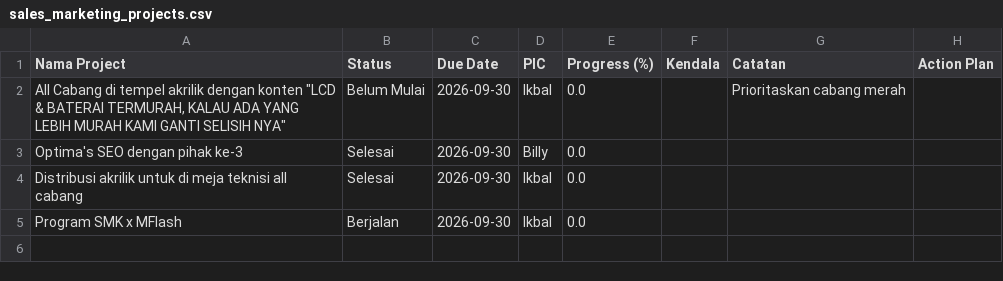
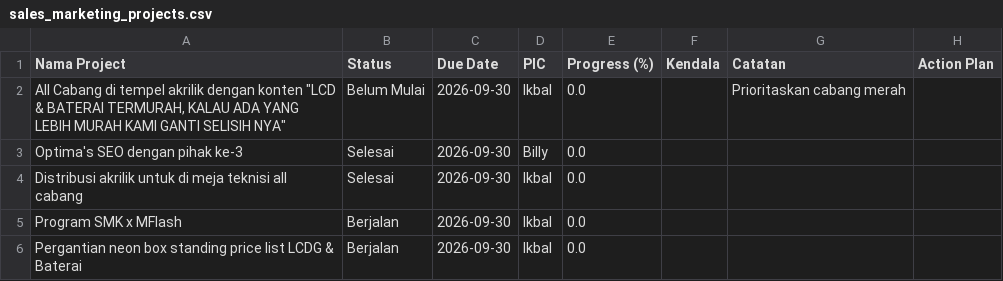
Before and after one commit to ikbalmadinahgroup-creator/Dashboard-Omset, a CSV file: data/projects/sales_marketing_projects.csv, drawn as a sheet; the diff names each change by its address in the sheet, - before the commit and + after, or states it on an @@ line.

Commit message:
auto-update data/projects/sales_marketing_projects.csv

```diff
--- a/data/projects/sales_marketing_projects.csv
+++ b/data/projects/sales_marketing_projects.csv
+row 6: Pergantian neon box standing price list LCDG & Baterai | Berjalan | 2026-09-30 | Ikbal | 0.0
```
